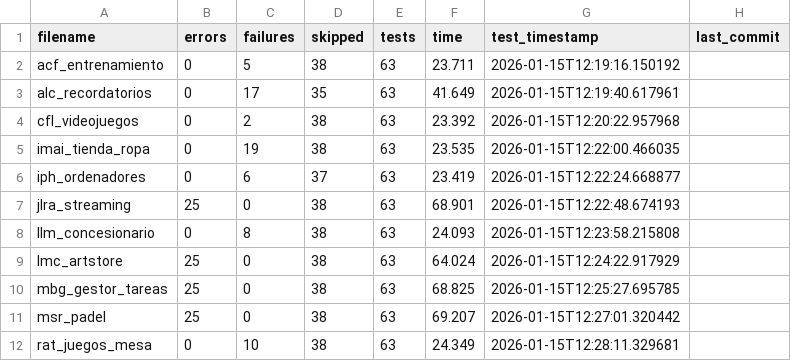
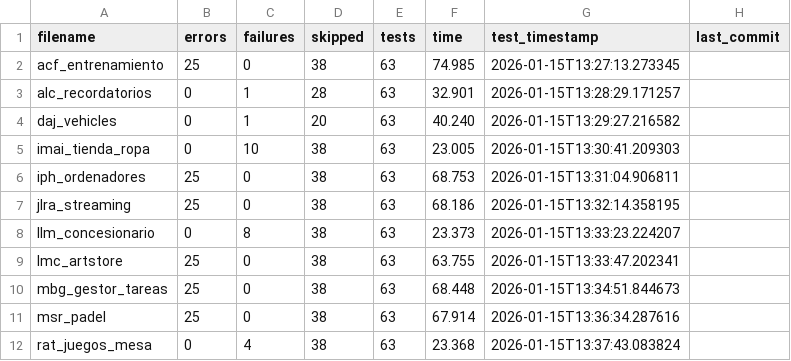
Before and after one commit to unpobrecitoalumno/SGE-odoo-tests, a CSV file: docs/A/resumen.csv, drawn as a sheet.

Commit message:
Tests from 172.31.24.143 on 20260115_132709

```diff
--- a/docs/A/resumen.csv
+++ b/docs/A/resumen.csv
@@ -1,12 +1,12 @@
 filename,errors,failures,skipped,tests,time,test_timestamp,last_commit
-"acf_entrenamiento","0","5","38","63","23.711","2026-01-15T12:19:16.150192",""
-"alc_recordatorios","0","17","35","63","41.649","2026-01-15T12:19:40.617961",""
-"cfl_videojuegos","0","2","38","63","23.392","2026-01-15T12:20:22.957968",""
-"imai_tienda_ropa","0","19","38","63","23.535","2026-01-15T12:22:00.466035",""
-"iph_ordenadores","0","6","37","63","23.419","2026-01-15T12:22:24.668877",""
-"jlra_streaming","25","0","38","63","68.901","2026-01-15T12:22:48.674193",""
-"llm_concesionario","0","8","38","63","24.093","2026-01-15T12:23:58.215808",""
-"lmc_artstore","25","0","38","63","64.024","2026-01-15T12:24:22.917929",""
-"mbg_gestor_tareas","25","0","38","63","68.825","2026-01-15T12:25:27.695785",""
-"msr_padel","25","0","38","63","69.207","2026-01-15T12:27:01.320442",""
-"rat_juegos_mesa","0","10","38","63","24.349","2026-01-15T12:28:11.329681",""
+"acf_entrenamiento","25","0","38","63","74.985","2026-01-15T13:27:13.273345",""
+"alc_recordatorios","0","1","28","63","32.901","2026-01-15T13:28:29.171257",""
+"daj_vehicles","0","1","20","63","40.240","2026-01-15T13:29:27.216582",""
+"imai_tienda_ropa","0","10","38","63","23.005","2026-01-15T13:30:41.209303",""
+"iph_ordenadores","25","0","38","63","68.753","2026-01-15T13:31:04.906811",""
+"jlra_streaming","25","0","38","63","68.186","2026-01-15T13:32:14.358195",""
+"llm_concesionario","0","8","38","63","23.373","2026-01-15T13:33:23.224207",""
+"lmc_artstore","25","0","38","63","63.755","2026-01-15T13:33:47.202341",""
+"mbg_gestor_tareas","25","0","38","63","68.448","2026-01-15T13:34:51.844673",""
+"msr_padel","25","0","38","63","67.914","2026-01-15T13:36:34.287616",""
+"rat_juegos_mesa","0","4","38","63","23.368","2026-01-15T13:37:43.083824",""
```
Also changed, not shown: 28 other files.
